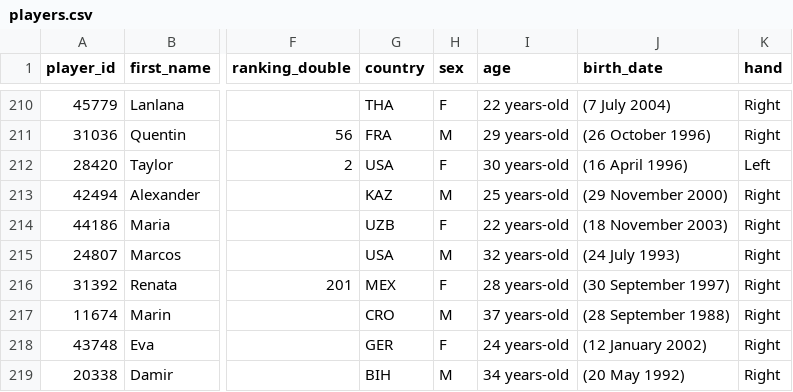
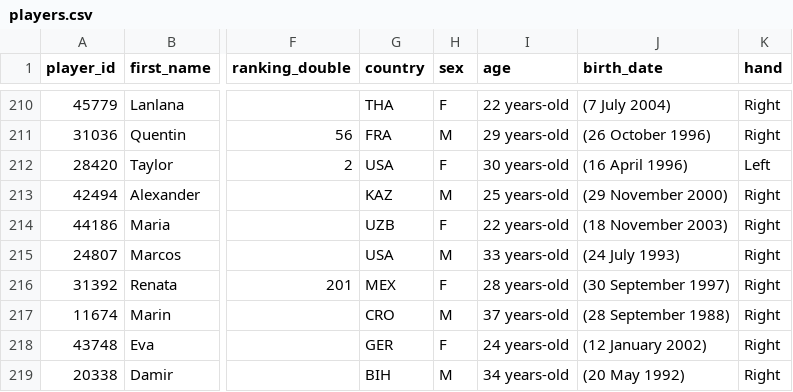
Before and after one commit to 3573b4n/roland-data-garros, a CSV file: data/players.csv, drawn as a sheet; only a part is shown, gaps mark what is left out; the diff names each change by its address in the sheet, - before the commit and + after, or states it on an @@ line.

```diff
--- a/data/players.csv
+++ b/data/players.csv
-I215 (age): 32 years-old
+I215 (age): 33 years-old
```
Also changed, not shown: 1 other file.
